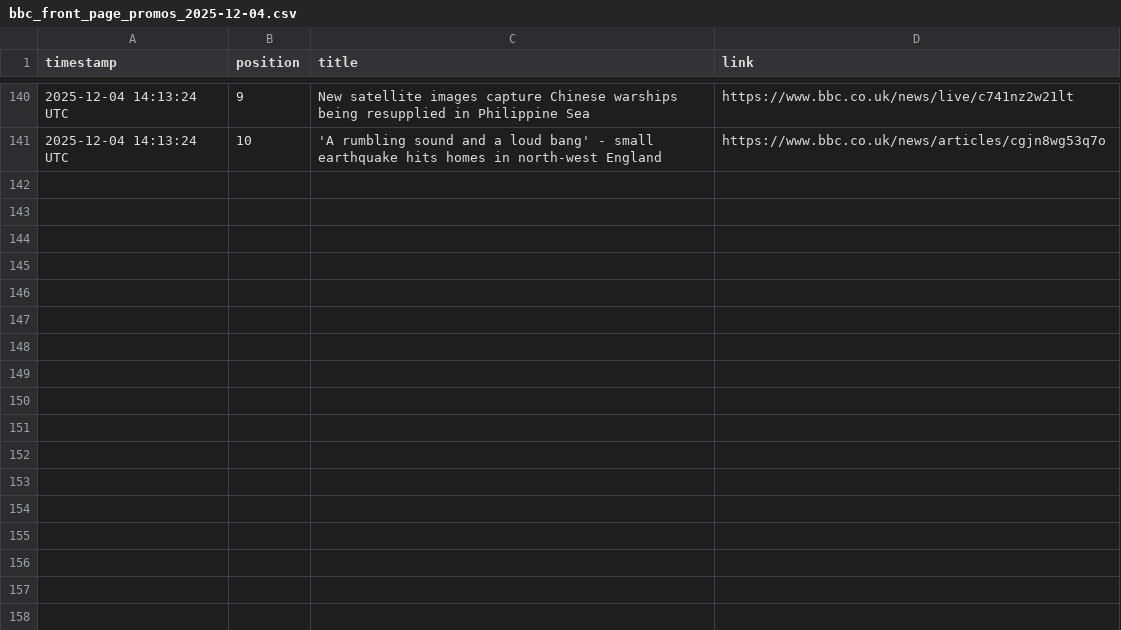
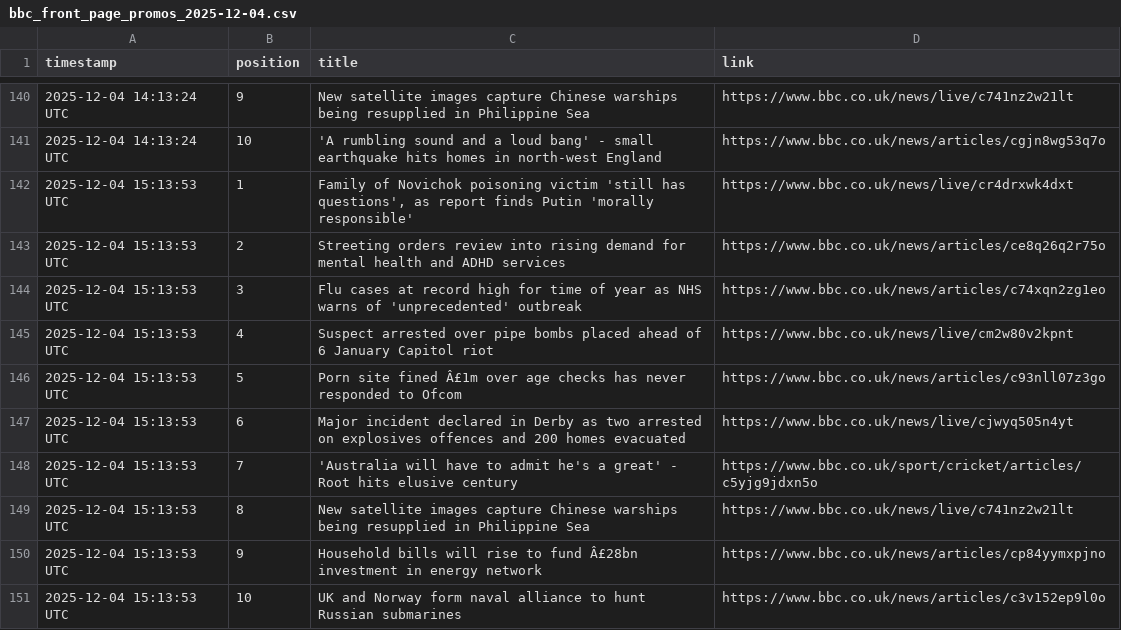
Before and after one commit to alastairherd/bbc_news_logger, a CSV file: data/bbc_front_page_promos_2025-12-04.csv, drawn as a sheet; only a part is shown, gaps mark what is left out; the diff names each change by its address in the sheet, - before the commit and + after, or states it on an @@ line.

```diff
--- a/data/bbc_front_page_promos_2025-12-04.csv
+++ b/data/bbc_front_page_promos_2025-12-04.csv
+row 142: 2025-12-04 15:13:53 UTC | 1 | Family of Novichok poisoning victim 'still has questions', as report finds Putin 'morally responsible' | https://www.bbc.co.uk/news/live/cr4drxwk4dxt
+row 143: 2025-12-04 15:13:53 UTC | 2 | Streeting orders review into rising demand for mental health and ADHD services | https://www.bbc.co.uk/news/articles/ce8q26q2r75o
+row 144: 2025-12-04 15:13:53 UTC | 3 | Flu cases at record high for time of year as NHS warns of 'unprecedented' outbreak | https://www.bbc.co.uk/news/articles/c74xqn2zg1eo
+row 145: 2025-12-04 15:13:53 UTC | 4 | Suspect arrested over pipe bombs placed ahead of 6 January Capitol riot | https://www.bbc.co.uk/news/live/cm2w80v2kpnt
+row 146: 2025-12-04 15:13:53 UTC | 5 | Porn site fined Â£1m over age checks has never responded to Ofcom | https://www.bbc.co.uk/news/articles/c93nll07z3go
+row 147: 2025-12-04 15:13:53 UTC | 6 | Major incident declared in Derby as two arrested on explosives offences and 200 homes evacuated | https://www.bbc.co.uk/news/live/cjwyq505n4yt
+row 148: 2025-12-04 15:13:53 UTC | 7 | 'Australia will have to admit he's a great' - Root hits elusive century | https://www.bbc.co.uk/sport/cricket/articles/c5yjg9jdxn5o
+row 149: 2025-12-04 15:13:53 UTC | 8 | New satellite images capture Chinese warships being resupplied in Philippine Sea | https://www.bbc.co.uk/news/live/c741nz2w21lt
+row 150: 2025-12-04 15:13:53 UTC | 9 | Household bills will rise to fund Â£28bn investment in energy network | https://www.bbc.co.uk/news/articles/cp84yymxpjno
+row 151: 2025-12-04 15:13:53 UTC | 10 | UK and Norway form naval alliance to hunt Russian submarines | https://www.bbc.co.uk/news/articles/c3v152ep9l0o
```
Also changed, not shown: data/bbc_most_read_2025-12-04.csv.
